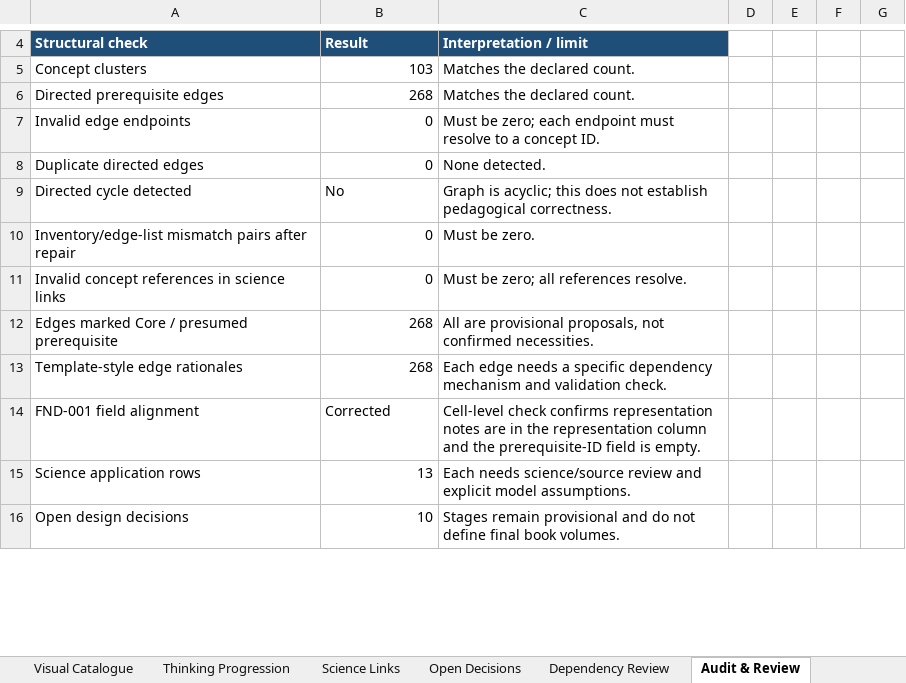
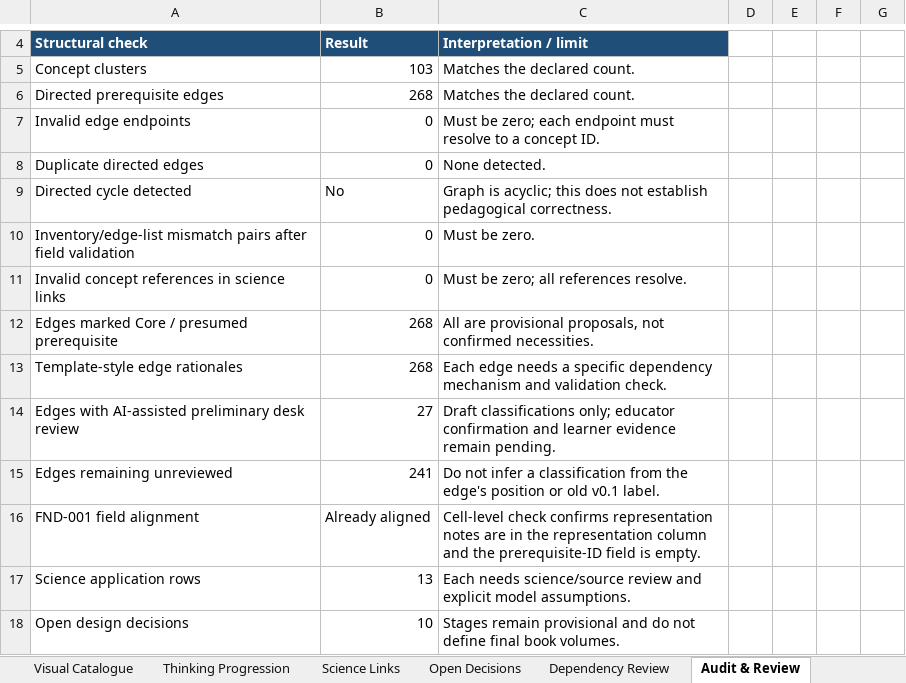
Before and after one commit to zaidkhan005/mathematics-understood, an Excel workbook: curriculum/master-map/Mathematics_Understood_Master_Curriculum_Map_v0.2.xlsx, sheet Audit & Review, drawn as a sheet; only a part is shown, gaps mark what is left out; values as stored, in another font and other column widths than the file's, no borders; table styles not drawn; addresses are those after the commit; the diff covers the shown part only; the diff names each change by its address in the sheet, - before the commit and + after, or states it on an @@ line.

```diff
--- a/curriculum/master-map/Mathematics_Understood_Master_Curriculum_Map_v0.2.xlsx (sheet Audit & Review)
+++ b/curriculum/master-map/Mathematics_Understood_Master_Curriculum_Map_v0.2.xlsx (sheet Audit & Review)
-A10: …pairs after repair
+A10: …pairs after field validation
+row 14: Edges with AI-assisted preliminary desk review | 27 | Draft classifications only; educator confirmation and learner evidence remain pending.
+row 15: Edges remaining unreviewed | 241 | Do not infer a classification from the edge's position or old v0.1 label.
-B16: Corrected
+B16: Already aligned
```
Also changed, not shown: 2 removed rows and 4 edited cells elsewhere in this sheet, sheet Dependency Review, sheet Start Here, 2 other files.
